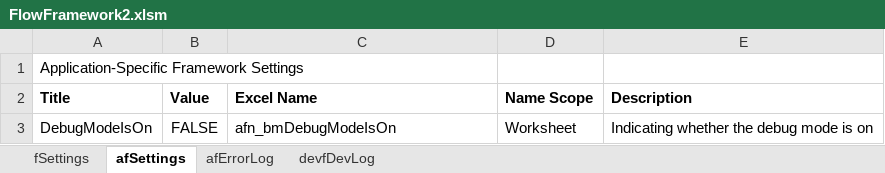
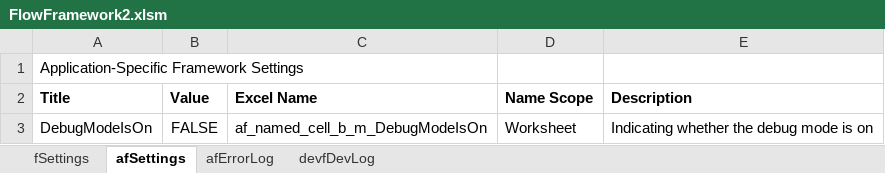
Before and after one commit to gueleh/flowframework2, an Excel workbook: FlowFramework2.xlsm, sheet afSettings, drawn as a sheet; values as stored, in another font and other column widths than the file's, no borders; the diff names each change by its address in the sheet, - before the commit and + after, or states it on an @@ line.

Commit message:
0.7.0 Refactoring
Name refactoring and updating dev manual

```diff
--- a/FlowFramework2.xlsm (sheet afSettings)
+++ b/FlowFramework2.xlsm (sheet afSettings)
-C3 (Excel Name): afn_bmDebugModeIsOn
+C3 (Excel Name): af_named_cell_b_m_DebugModeIsOn
```
Also changed, not shown: sheet fSettings, 13 other files.
